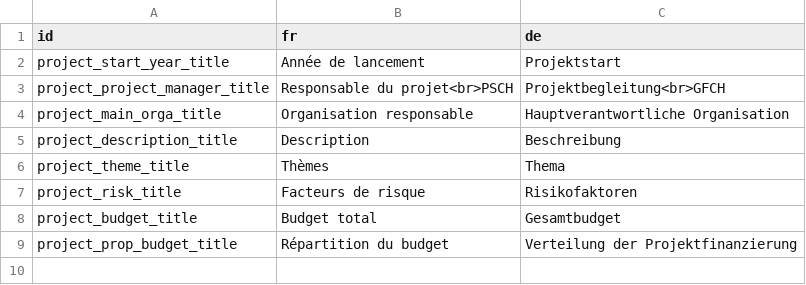
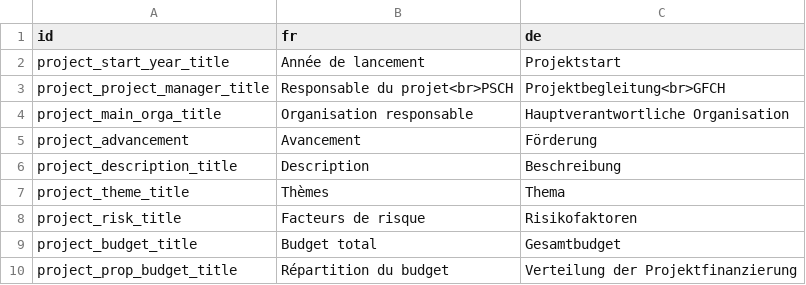
Before and after one commit to promotionsante/exploratorium, a CSV file: inst/data-dic/dic_titles_app.csv, drawn as a sheet.

Commit message:
feat: add title and percentage to completion bar
- Add a title above the completion bar in project page
- Add new translation for completion bar title in dedicated .csv
- Make sur all text in progress labels use the project font

```diff
--- a/inst/data-dic/dic_titles_app.csv
+++ b/inst/data-dic/dic_titles_app.csv
@@ -4,2 +4,3 @@ project_project_manager_title;Responsable du projet<br>PSCH;Projektbegleitung<br
 project_main_orga_title;Organisation responsable;Hauptverantwortliche Organisation
+project_advancement;Avancement;Förderung
 project_description_title;Description;Beschreibung
```
Also changed, not shown: 5 other files.
